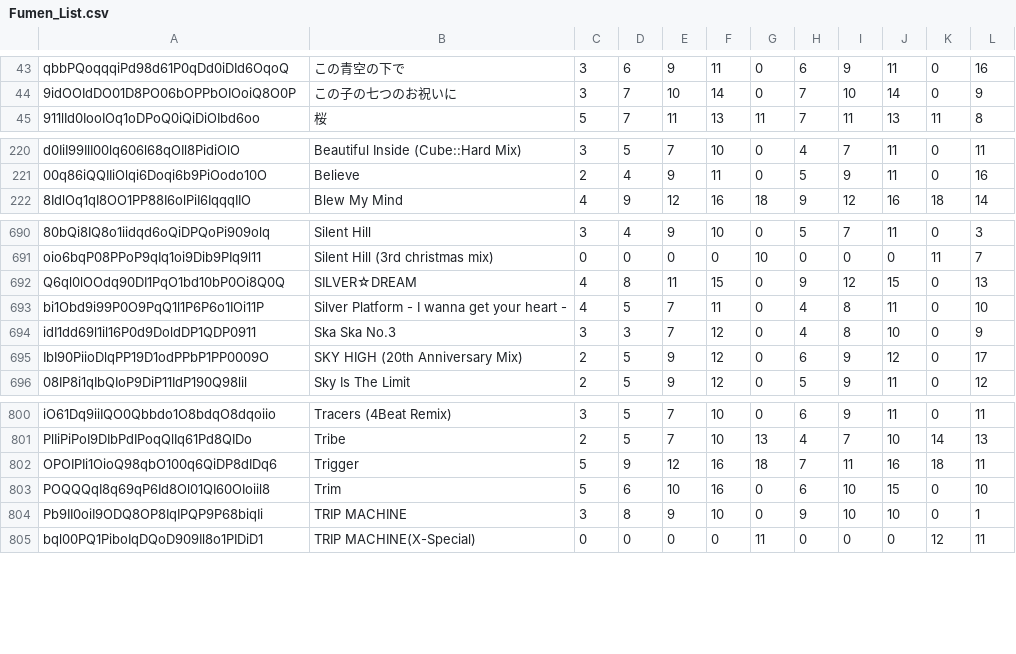
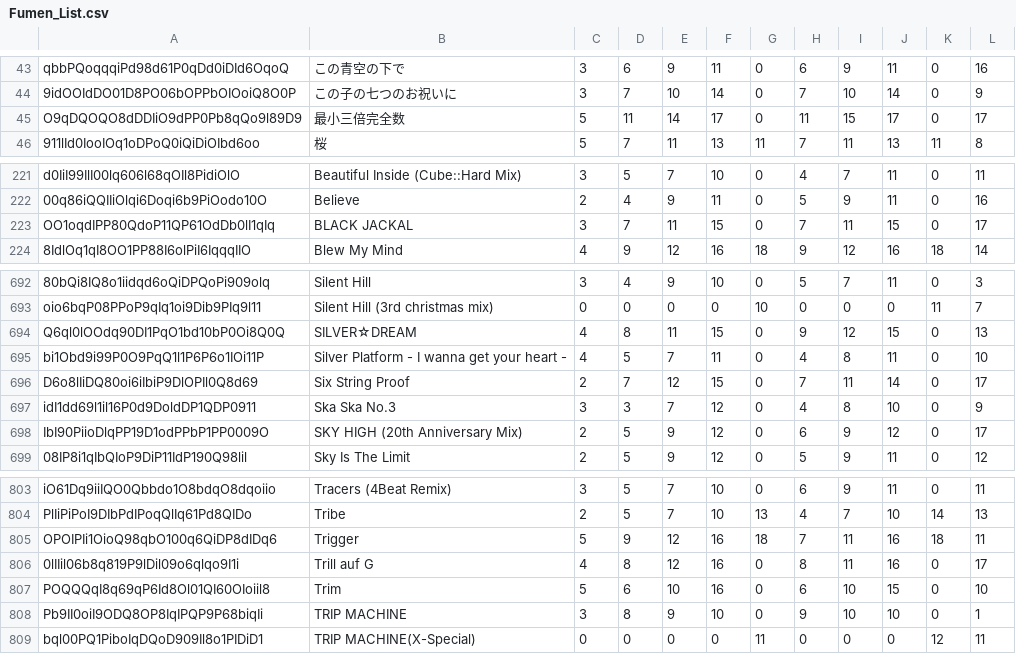
Before and after one commit to tarboh-ddr-test/ddr-scoremgr-test.github.com, a CSV file: Fumen_List.csv, drawn as a sheet; only a part is shown, gaps mark what is left out; the diff names each change by its address in the sheet, - before the commit and + after, or states it on an @@ line.

Commit message:
Update Fumen_List.csv

```diff
--- a/Fumen_List.csv
+++ b/Fumen_List.csv
+row 45: O9qDQOQO8dDDIiO9dPP0Pb8qQo9l89D9 | 最小三倍完全数 | 5 | 11 | 14 | 17 | 0 | 11 | 15 | 17 | 0 | 17
+row 223: OO1oqdIPP80QdoP11QP61OdDb0lI1qIq | BLACK JACKAL | 3 | 7 | 11 | 15 | 0 | 7 | 11 | 15 | 0 | 17
+row 696: D6o8lIiDQ80oi6iIbiP9DlOPIl0Q8d69 | Six String Proof | 2 | 7 | 12 | 15 | 0 | 7 | 11 | 14 | 0 | 17
+row 806: 0lIIil06b8q819P9lDil09o6qlqo9I1i | Trill auf G | 4 | 8 | 12 | 16 | 0 | 8 | 11 | 16 | 0 | 17
```
